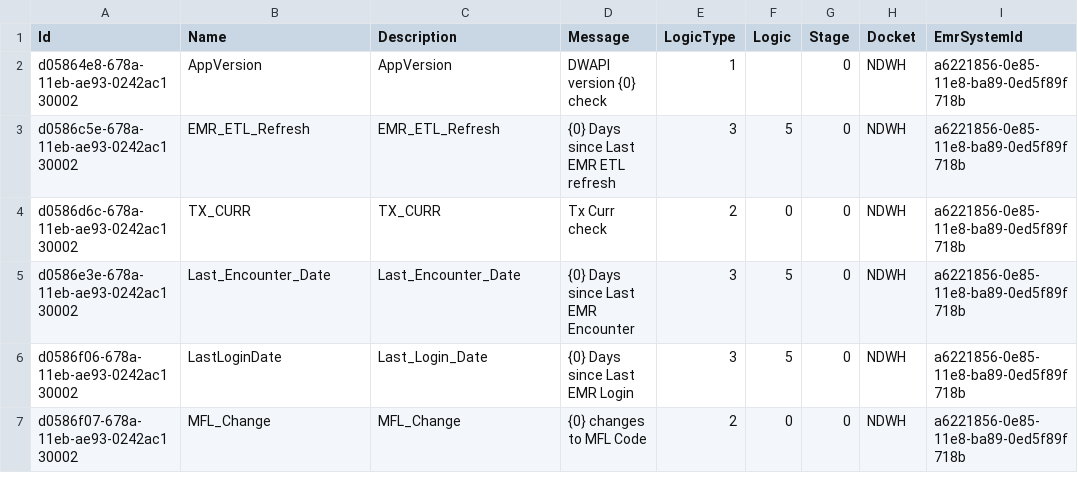
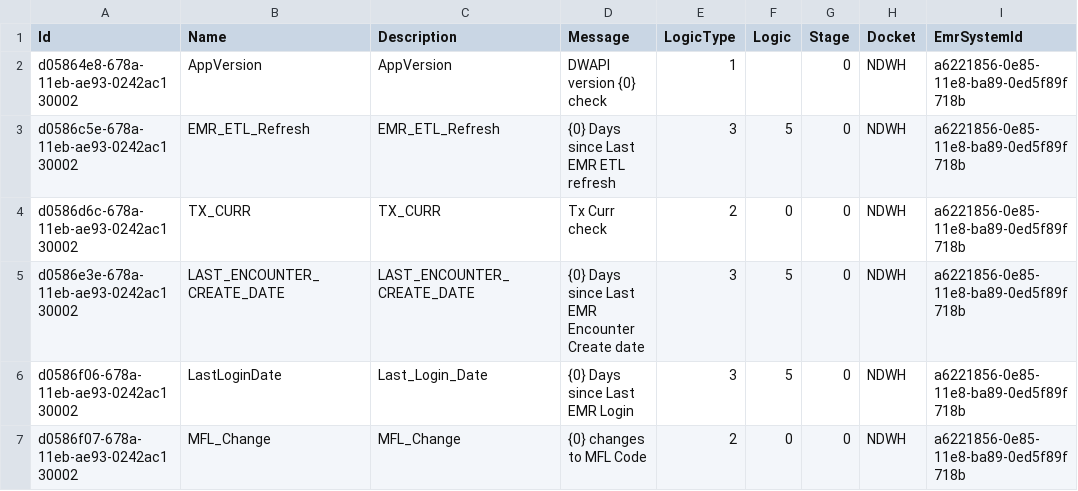
Before and after one commit to palladiumkenya/dwapi, a CSV file: src/Dwapi.SettingsManagement.Infrastructure/Seed/IntegrityChecks.csv, drawn as a sheet.

```diff
--- a/src/Dwapi.SettingsManagement.Infrastructure/Seed/IntegrityChecks.csv
+++ b/src/Dwapi.SettingsManagement.Infrastructure/Seed/IntegrityChecks.csv
@@ -4,3 +4,3 @@ d0586c5e-678a-11eb-ae93-0242ac130002,EMR_ETL_Refresh,EMR_ETL_Refresh,{0} Days si
 d0586d6c-678a-11eb-ae93-0242ac130002,TX_CURR,TX_CURR,Tx Curr check,2,0,0,NDWH,a6221856-0e85-11e8-ba89-0ed5f89f718b
-d0586e3e-678a-11eb-ae93-0242ac130002,Last_Encounter_Date,Last_Encounter_Date,{0} Days since Last EMR Encounter,3,5,0,NDWH,a6221856-0e85-11e8-ba89-0ed5f89f718b
+d0586e3e-678a-11eb-ae93-0242ac130002,LAST_ENCOUNTER_CREATE_DATE,LAST_ENCOUNTER_CREATE_DATE,{0} Days since Last EMR Encounter Create date,3,5,0,NDWH,a6221856-0e85-11e8-ba89-0ed5f89f718b
 d0586f06-678a-11eb-ae93-0242ac130002,LastLoginDate,Last_Login_Date,{0} Days since Last EMR Login,3,5,0,NDWH,a6221856-0e85-11e8-ba89-0ed5f89f718b
```
Also changed, not shown: src/Dwapi.SettingsManagement.Infrastructure/Seed/Extracts.csv, 23 other files.
